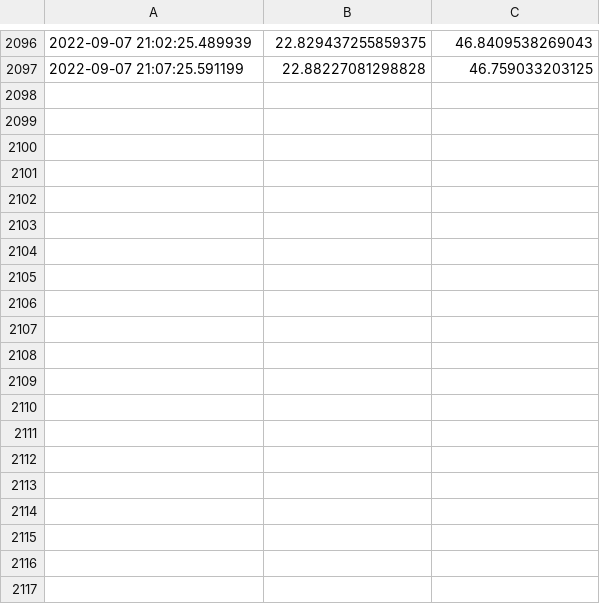
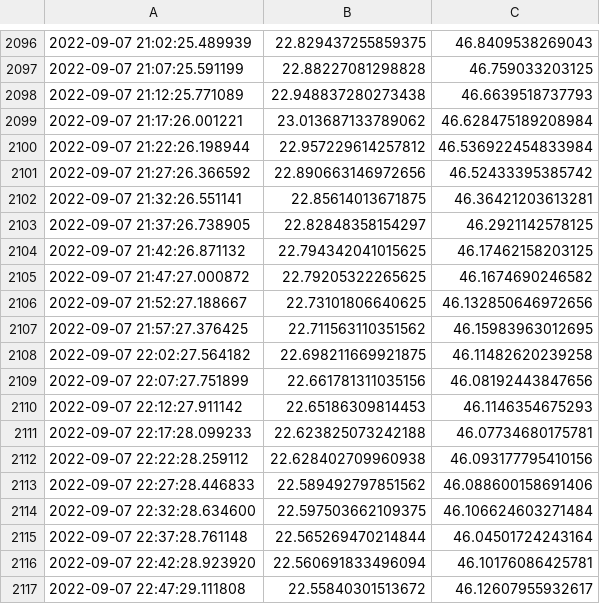
Before and after one commit to jducifuentes/temporal, a CSV file: data.csv, drawn as a sheet; only a part is shown, gaps mark what is left out; the diff covers the shown part only; the diff names each change by its address in the sheet, - before the commit and + after, or states it on an @@ line.

Commit message:
update

```diff
--- a/data.csv
+++ b/data.csv
+row 2098: 2022-09-07 21:12:25.771089 | 22.948837280273438 | 46.6639518737793
+row 2099: 2022-09-07 21:17:26.001221 | 23.013687133789062 | 46.628475189208984
+row 2100: 2022-09-07 21:22:26.198944 | 22.957229614257812 | 46.536922454833984
+row 2101: 2022-09-07 21:27:26.366592 | 22.890663146972656 | 46.52433395385742
+row 2102: 2022-09-07 21:32:26.551141 | 22.85614013671875 | 46.36421203613281
+row 2103: 2022-09-07 21:37:26.738905 | 22.82848358154297 | 46.2921142578125
+row 2104: 2022-09-07 21:42:26.871132 | 22.794342041015625 | 46.17462158203125
+row 2105: 2022-09-07 21:47:27.000872 | 22.79205322265625 | 46.1674690246582
+row 2106: 2022-09-07 21:52:27.188667 | 22.73101806640625 | 46.132850646972656
+row 2107: 2022-09-07 21:57:27.376425 | 22.711563110351562 | 46.15983963012695
+row 2108: 2022-09-07 22:02:27.564182 | 22.698211669921875 | 46.11482620239258
+row 2109: 2022-09-07 22:07:27.751899 | 22.661781311035156 | 46.08192443847656
+row 2110: 2022-09-07 22:12:27.911142 | 22.65186309814453 | 46.1146354675293
+row 2111: 2022-09-07 22:17:28.099233 | 22.623825073242188 | 46.07734680175781
+row 2112: 2022-09-07 22:22:28.259112 | 22.628402709960938 | 46.093177795410156
+row 2113: 2022-09-07 22:27:28.446833 | 22.589492797851562 | 46.088600158691406
+row 2114: 2022-09-07 22:32:28.634600 | 22.597503662109375 | 46.106624603271484
+row 2115: 2022-09-07 22:37:28.761148 | 22.565269470214844 | 46.04501724243164
+row 2116: 2022-09-07 22:42:28.923920 | 22.560691833496094 | 46.10176086425781
+row 2117: 2022-09-07 22:47:29.111808 | 22.55840301513672 | 46.12607955932617
```
Also changed, not shown: 16 added rows elsewhere in this file.
